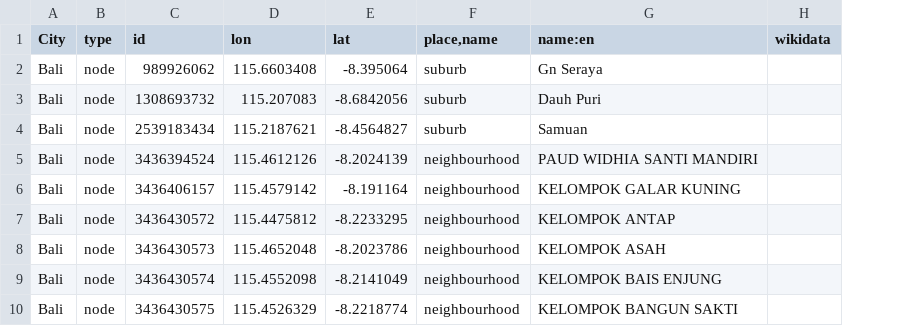
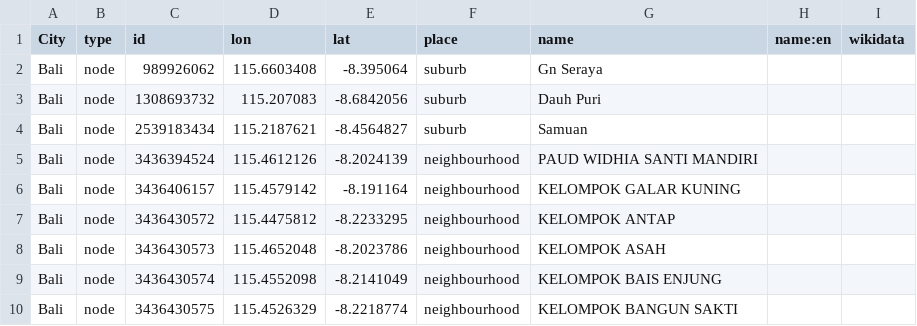
Before and after one commit to mapbox/wikimama, a CSV file: Bali_osm.csv, drawn as a sheet; only a part is shown; the diff names each change by its address in the sheet, - before the commit and + after, or states it on an @@ line.

Commit message:
revised error input

```diff
--- a/Bali_osm.csv
+++ b/Bali_osm.csv
+column H (name:en), empty
-F1: place,name
+F1: place
-G1: name:en
+G1: name
```
